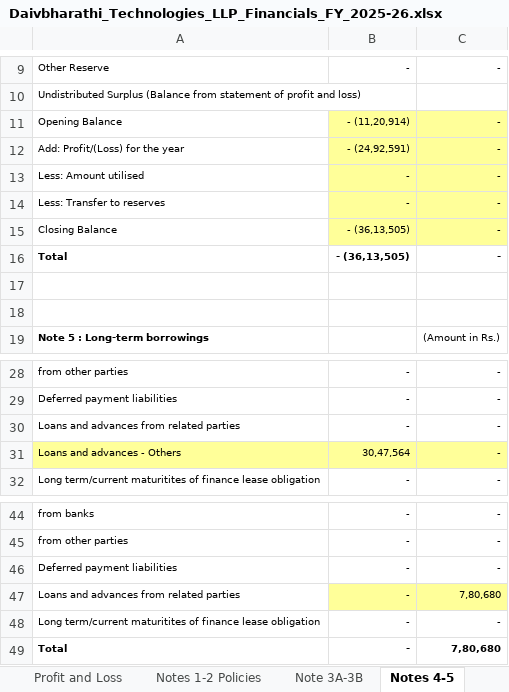
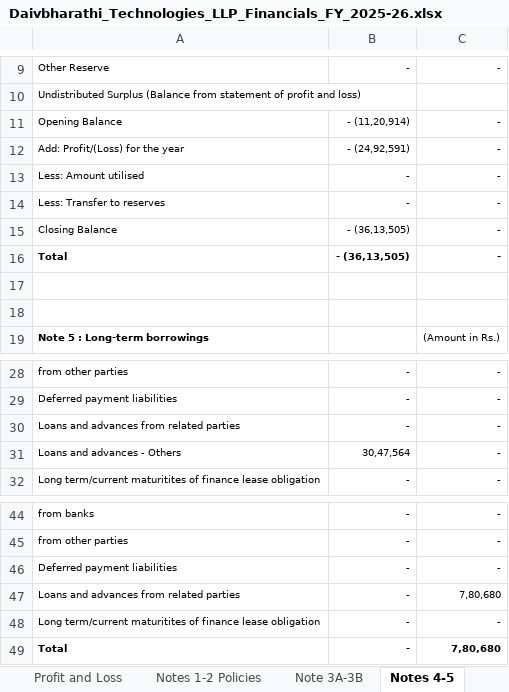
Before and after one commit to VandK-Automations/Compliance-Dashboard, an Excel workbook: Financials/Daivbharathi Technologies LLP/FY 2025-26/Daivbharathi_Technologies_LLP_Financials_FY_2025-26.xlsx, sheet Notes 4-5, drawn as a sheet; only a part is shown, gaps mark what is left out; values as stored, in another font and other column widths than the file's, no borders; the diff names each change by its address in the sheet, - before the commit and + after, or states it on an @@ line.

```diff
--- a/Financials/Daivbharathi Technologies LLP/FY 2025-26/Daivbharathi_Technologies_LLP_Financials_FY_2025-26.xlsx (sheet Notes 4-5)
+++ b/Financials/Daivbharathi Technologies LLP/FY 2025-26/Daivbharathi_Technologies_LLP_Financials_FY_2025-26.xlsx (sheet Notes 4-5)
-B11:C15 fill: #FFFF99
+B11:C15 fill: none
-A31:C31 fill: #FFFF99
+A31:C31 fill: none
-B47:C47 fill: #FFFF99
+B47:C47 fill: none
```
Also changed, not shown: sheet Notes 11-12, sheet Profit and Loss, sheet Balance Sheet, sheet Note 3A-3B, sheet Notes 8-10, sheet Notes 6-7, 1 more sheet, other sheet tabs, 3 other files.
